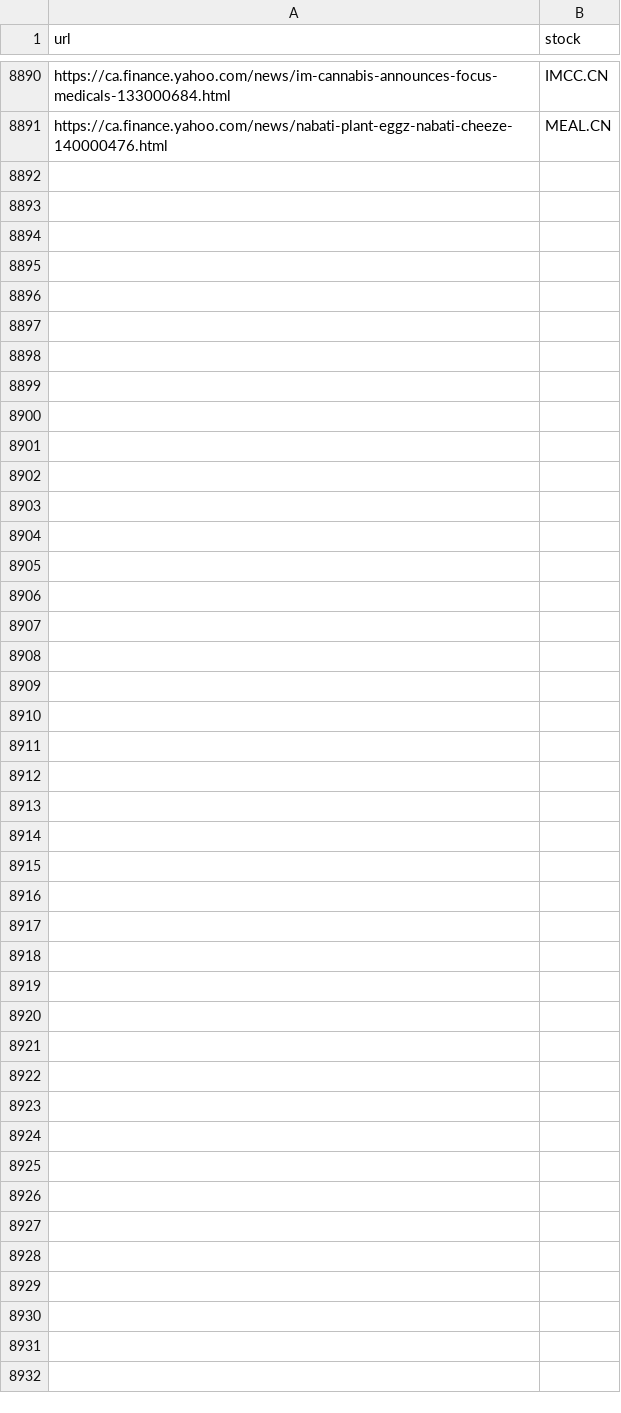
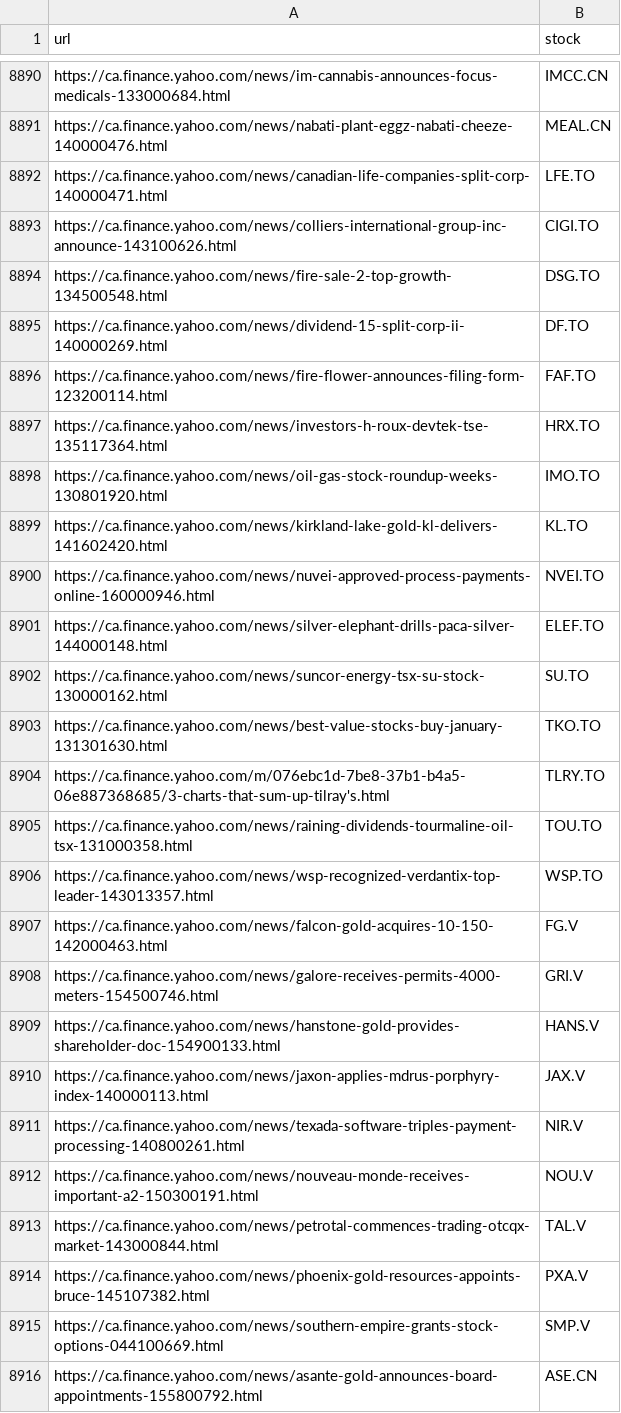
Before and after one commit to dli-invest/fin_news_nlp, a CSV file: data/yahoo_cad_tickers.csv, drawn as a sheet; only a part is shown, gaps mark what is left out.

```diff
--- a/data/yahoo_cad_tickers.csv
+++ b/data/yahoo_cad_tickers.csv
@@ -8891 +8891,26 @@ https://ca.finance.yahoo.com/news/im-cannabis-announces-focus-medicals-133000684
 https://ca.finance.yahoo.com/news/nabati-plant-eggz-nabati-cheeze-140000476.html,MEAL.CN
+https://ca.finance.yahoo.com/news/canadian-life-companies-split-corp-140000471.html,LFE.TO
+https://ca.finance.yahoo.com/news/colliers-international-group-inc-announce-143100626.html,CIGI.TO
+https://ca.finance.yahoo.com/news/fire-sale-2-top-growth-134500548.html,DSG.TO
+https://ca.finance.yahoo.com/news/dividend-15-split-corp-ii-140000269.html,DF.TO
+https://ca.finance.yahoo.com/news/fire-flower-announces-filing-form-123200114.html,FAF.TO
+https://ca.finance.yahoo.com/news/investors-h-roux-devtek-tse-135117364.html,HRX.TO
+https://ca.finance.yahoo.com/news/oil-gas-stock-roundup-weeks-130801920.html,IMO.TO
+https://ca.finance.yahoo.com/news/kirkland-lake-gold-kl-delivers-141602420.html,KL.TO
+https://ca.finance.yahoo.com/news/nuvei-approved-process-payments-online-160000946.html,NVEI.TO
+https://ca.finance.yahoo.com/news/silver-elephant-drills-paca-silver-144000148.html,ELEF.TO
+https://ca.finance.yahoo.com/news/suncor-energy-tsx-su-stock-130000162.html,SU.TO
+https://ca.finance.yahoo.com/news/best-value-stocks-buy-january-131301630.html,TKO.TO
+https://ca.finance.yahoo.com/m/076ebc1d-7be8-37b1-b4a5-06e887368685/3-charts-that-sum-up-tilray's.html,TLRY.TO
+https://ca.finance.yahoo.com/news/raining-dividends-tourmaline-oil-tsx-131000358.html,TOU.TO
+https://ca.finance.yahoo.com/news/wsp-recognized-verdantix-top-leader-143013357.html,WSP.TO
+https://ca.finance.yahoo.com/news/falcon-gold-acquires-10-150-142000463.html,FG.V
+https://ca.finance.yahoo.com/news/galore-receives-permits-4000-meters-154500746.html,GRI.V
+https://ca.finance.yahoo.com/news/hanstone-gold-provides-shareholder-doc-154900133.html,HANS.V
+https://ca.finance.yahoo.com/news/jaxon-applies-mdrus-porphyry-index-140000113.html,JAX.V
+https://ca.finance.yahoo.com/news/texada-software-triples-payment-processing-140800261.html,NIR.V
+https://ca.finance.yahoo.com/news/nouveau-monde-receives-important-a2-150300191.html,NOU.V
+https://ca.finance.yahoo.com/news/petrotal-commences-trading-otcqx-market-143000844.html,TAL.V
+https://ca.finance.yahoo.com/news/phoenix-gold-resources-appoints-bruce-145107382.html,PXA.V
+https://ca.finance.yahoo.com/news/southern-empire-grants-stock-options-044100669.html,SMP.V
+https://ca.finance.yahoo.com/news/asante-gold-announces-board-appointments-155800792.html,ASE.CN
```
